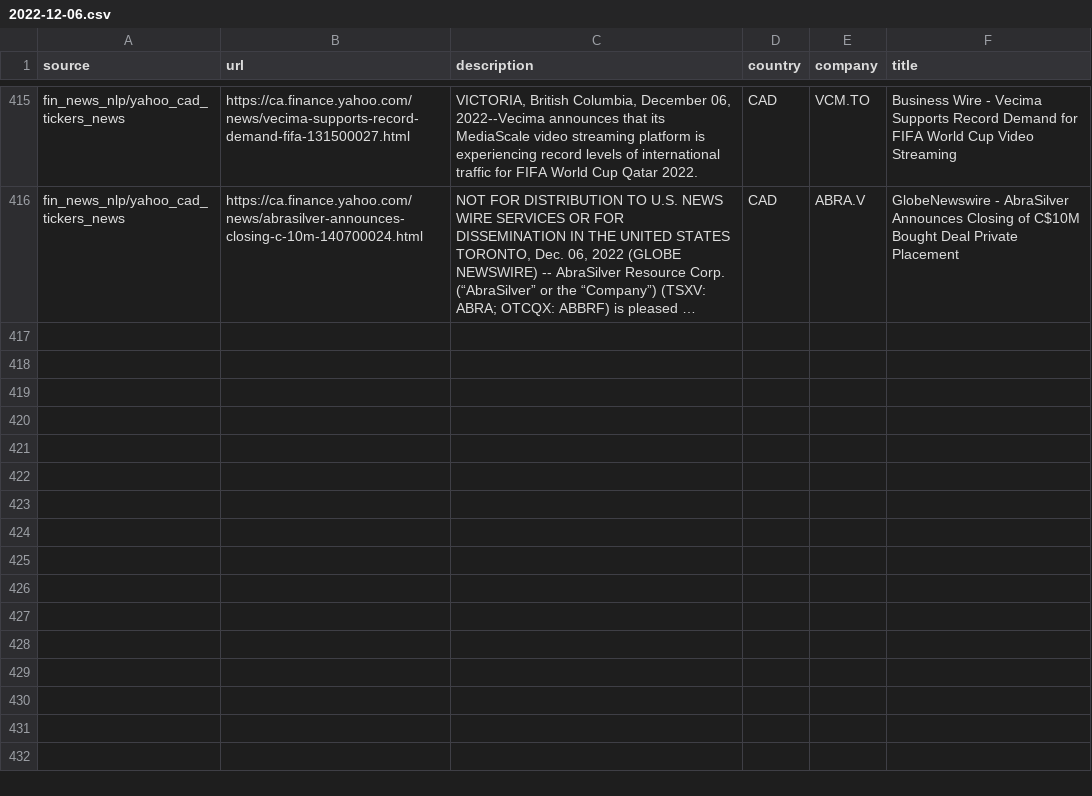
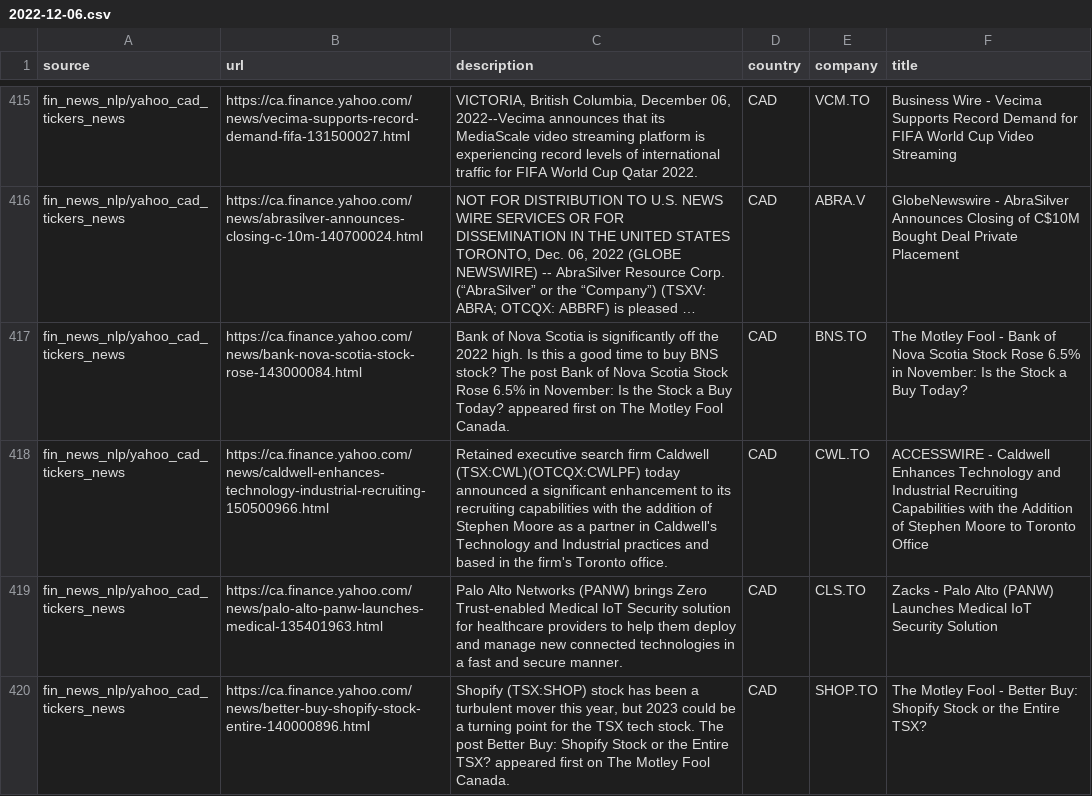
Before and after one commit to dli-invest/reccomendation-engine, a CSV file: ref/training/2022-12-06.csv, drawn as a sheet; only a part is shown, gaps mark what is left out; long unchanged cells end in …; the diff covers the shown part only; the diff names each change by its address in the sheet, - before the commit and + after, or states it on an @@ line.

```diff
--- a/ref/training/2022-12-06.csv
+++ b/ref/training/2022-12-06.csv
+row 417: fin_news_nlp/yahoo_cad_tickers_news | https://ca.finance.yahoo.com/news/bank-nova-scotia-stock-rose-143000084.html | Bank of Nova Scotia is significantly off the 2022 high. Is this a good time to buy BNS stock? The post Bank of Nova Scotia Stock Rose 6.5% in November: Is the Stock a Buy Today? appeared first on The Motley Fool Canada. | CAD | BNS.TO | The Motley Fool - Bank of Nova Scotia Stock Rose 6.5% in November: Is the Stock a Buy Today?
+row 418: fin_news_nlp/yahoo_cad_tickers_news | https://ca.finance.yahoo.com/news/caldwell-enhances-technology-industrial-recruiting-150500966.html | Retained executive search firm Caldwell (TSX:CWL)(OTCQX:CWLPF) today announced a significant enhancement to its recruiting capabilities with the addition of Stephen Moore as a partner in Caldwell's Technology and Industrial practices and based in the firm's Toronto office. | CAD | CWL.TO | ACCESSWIRE - Caldwell Enhances Technology and Industrial Recruiting Capabilities with the Addition of Stephen Moore to Toronto Office
+row 419: fin_news_nlp/yahoo_cad_tickers_news | https://ca.finance.yahoo.com/news/palo-alto-panw-launches-medical-135401963.html | Palo Alto Networks (PANW) brings Zero Trust-enabled Medical IoT Security solution for healthcare providers to help them deploy and manage new connected technologies in a fast and secure manner. | CAD | CLS.TO | Zacks - Palo Alto (PANW) Launches Medical IoT Security Solution
+row 420: fin_news_nlp/yahoo_cad_tickers_news | https://ca.finance.yahoo.com/news/better-buy-shopify-stock-entire-140000896.html | Shopify (TSX:SHOP) stock has been a turbulent mover this year, but 2023 could be a turning point for the TSX tech stock. The post Better Buy: Shopify Stock or the Entire TSX? appeared first on The Motley Fool Canada. | CAD | SHOP.TO | The Motley Fool - Better Buy: Shopify Stock or the Entire TSX?
```
Also changed, not shown: 4 added rows elsewhere in this file, 1 other file.
